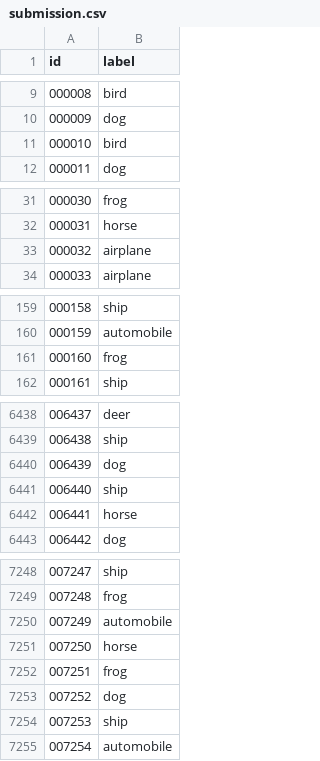
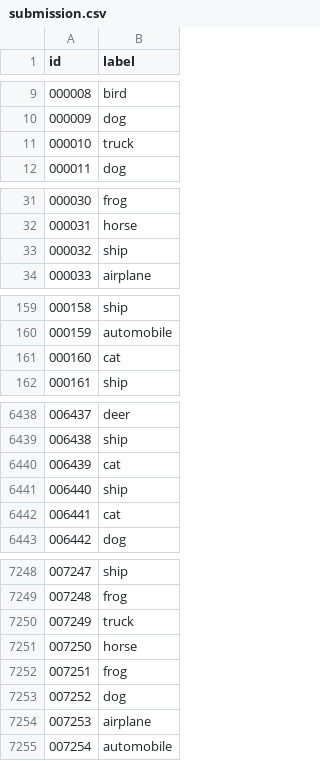
Before and after one commit to Xavaitron/Shiftguard10, a CSV file: submission.csv, drawn as a sheet; only a part is shown, gaps mark what is left out; the diff covers the shown part only.

```diff
--- a/submission.csv
+++ b/submission.csv
@@ -10,3 +10,3 @@ id,label
 000009,dog
-000010,bird
+000010,truck
 000011,dog
@@ -32,3 +32,3 @@ id,label
 000031,horse
-000032,airplane
+000032,ship
 000033,airplane
@@ -160,3 +160,3 @@ id,label
 000159,automobile
-000160,frog
+000160,cat
 000161,ship
@@ -6439,5 +6439,5 @@ id,label
 006438,ship
-006439,dog
+006439,cat
 006440,ship
-006441,horse
+006441,cat
 006442,dog
@@ -7249,3 +7249,3 @@ id,label
 007248,frog
-007249,automobile
+007249,truck
 007250,horse
@@ -7253,3 +7253,3 @@ id,label
 007252,dog
-007253,ship
+007253,airplane
 007254,automobile
```
Also changed, not shown: 143 edited cells elsewhere in this file.
